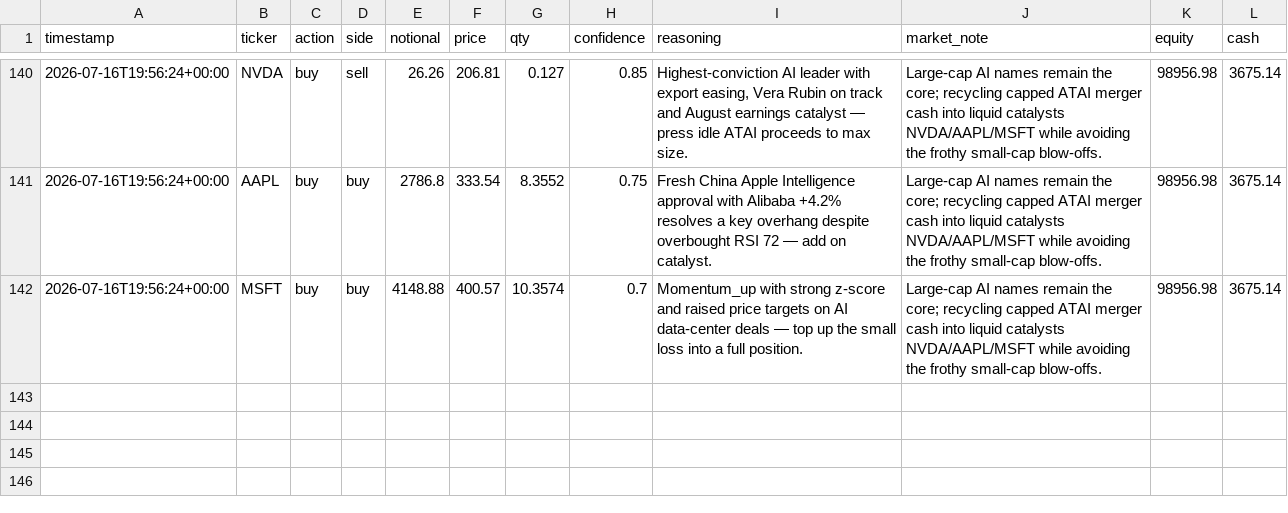
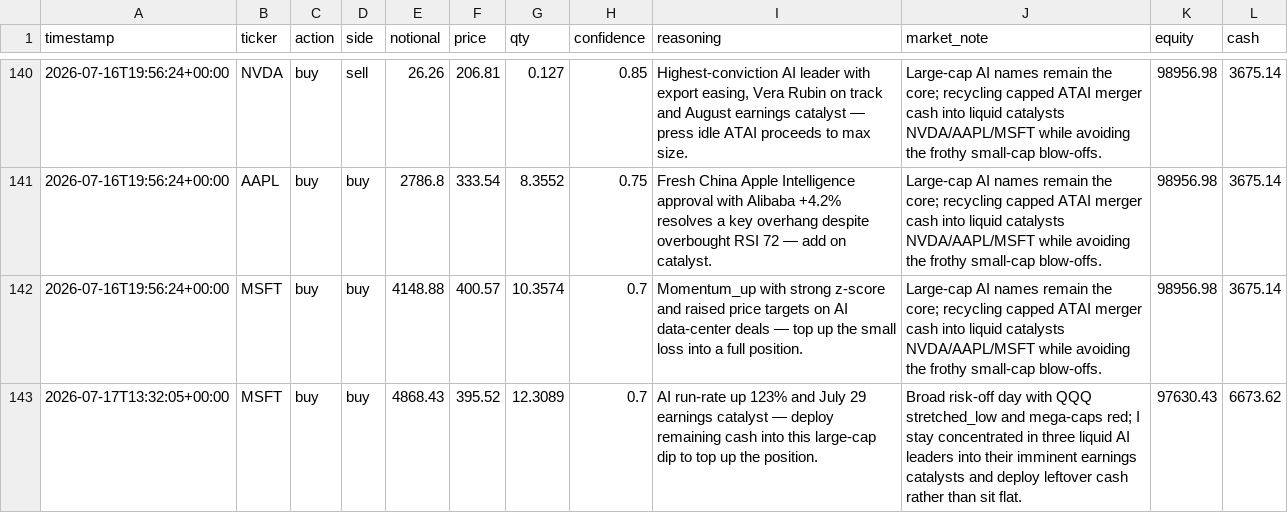
Before and after one commit to MaxNoddings/Alfred-Lite, a CSV file: trades.csv, drawn as a sheet; only a part is shown, gaps mark what is left out; the diff names each change by its address in the sheet, - before the commit and + after, or states it on an @@ line.

```diff
--- a/trades.csv
+++ b/trades.csv
+row 143: 2026-07-17T13:32:05+00:00 | MSFT | buy | buy | 4868.43 | 395.52 | 12.3089 | 0.7 | AI run-rate up 123% and July 29 earnings catalyst — deploy remaining cash into this large-cap dip to top up the position. | Broad risk-off day with QQQ stretched_low and mega-caps red; I stay concentrated in three liquid AI leaders into their imminent earnings catalysts and deploy leftover cash rather than sit flat. | 97630.43 | 6673.62
```
Also changed, not shown: 1 other file.
